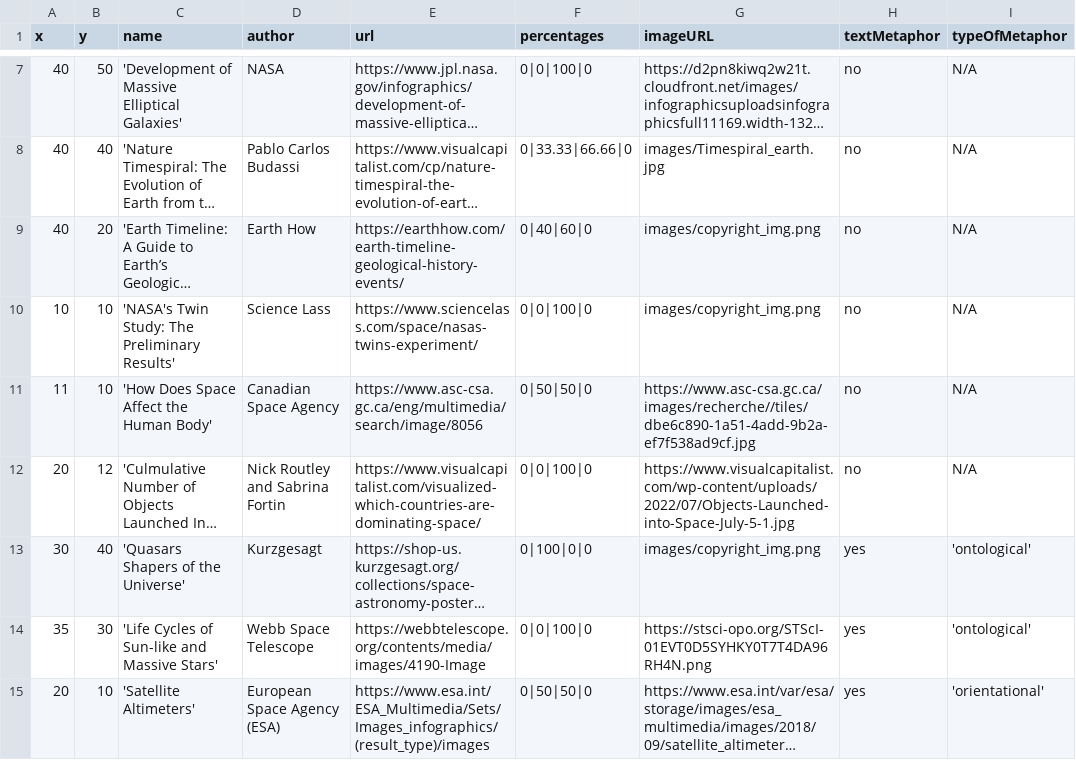
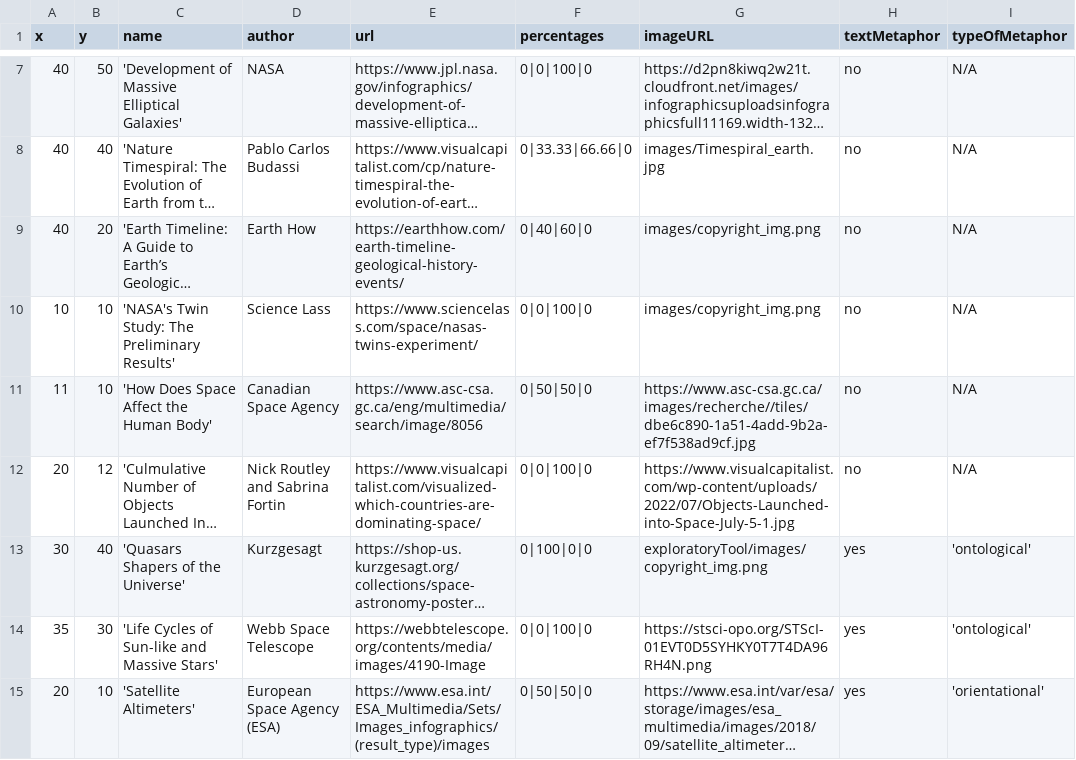
Before and after one commit to lauragarrison87/metaphorTool, a CSV file: exploratoryTool/data/space/space.csv, drawn as a sheet; only a part is shown, gaps mark what is left out; long unchanged cells end in …; the diff names each change by its address in the sheet, - before the commit and + after, or states it on an @@ line.

Commit message:
Update space.csv
copyright image test space- kurgesaght

```diff
--- a/exploratoryTool/data/space/space.csv
+++ b/exploratoryTool/data/space/space.csv
-G13 (imageURL): images/copyright_img.png
+G13 (imageURL): exploratoryTool/images/copyright_img.png
```
